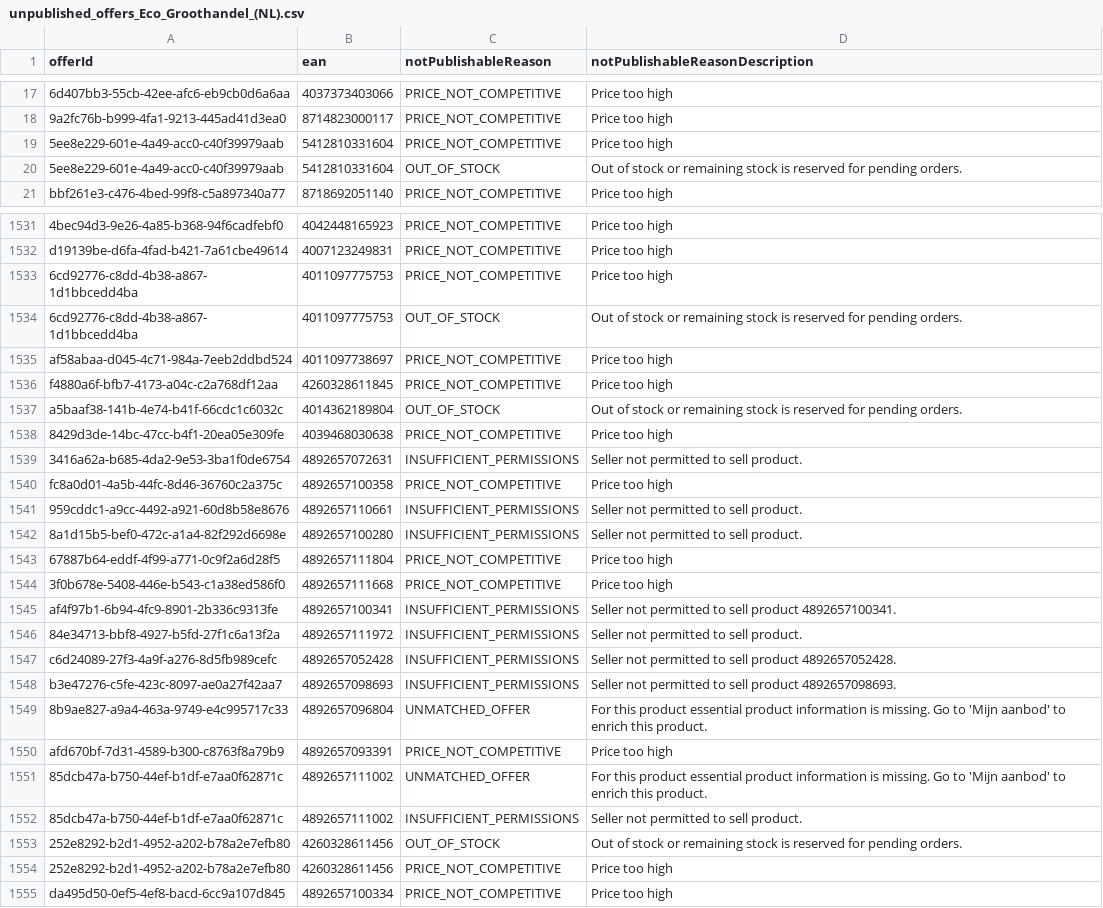
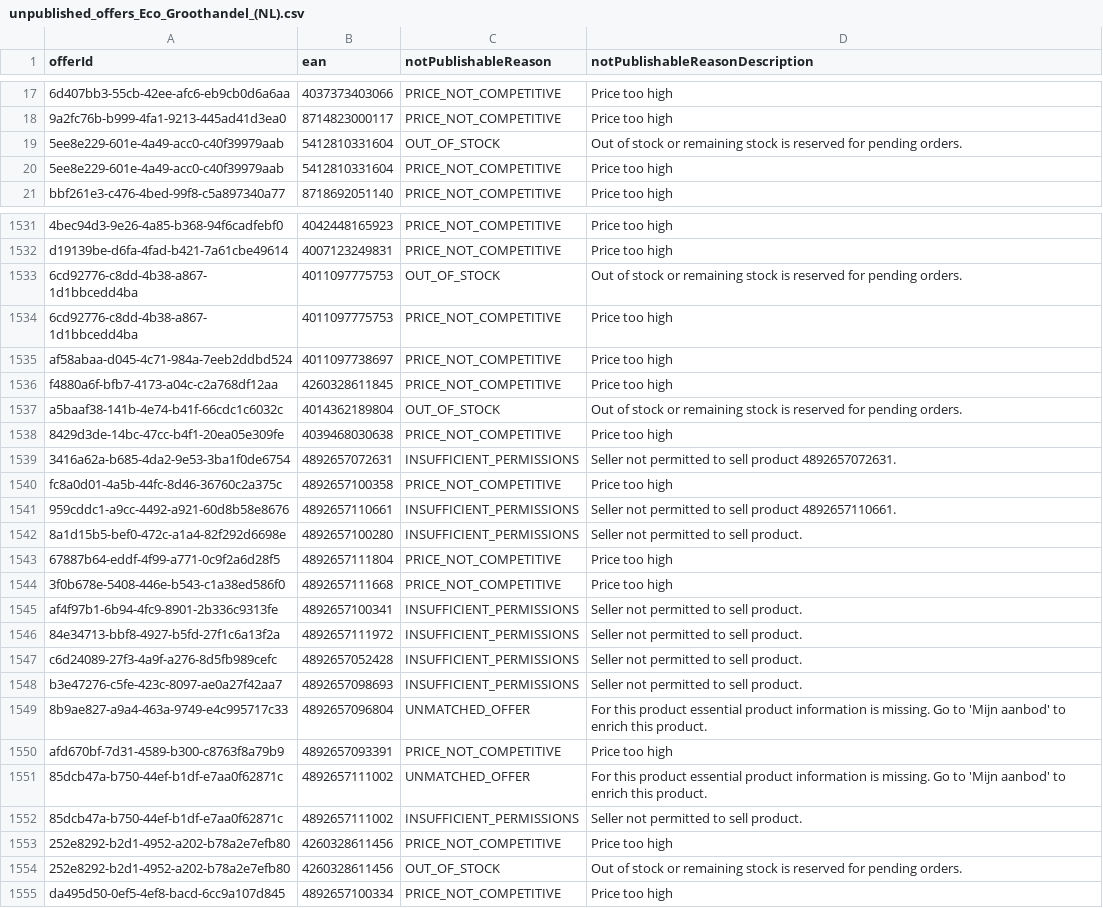
Before and after one commit to semjanssen98/unpublished_offers, a CSV file: unpublished_offers_Eco_Groothandel_(NL).csv, drawn as a sheet; only a part is shown, gaps mark what is left out; the diff covers the shown part only; the diff names each change by its address in the sheet, - before the commit and + after, or states it on an @@ line.

Commit message:
Update CSV files

```diff
--- a/unpublished_offers_Eco_Groothandel_(NL).csv
+++ b/unpublished_offers_Eco_Groothandel_(NL).csv
@@ row 19 moved to row 20: 5ee8e229-601e-4a49-acc0-c40f39979aab @@
@@ row 1533 moved to row 1534: 6cd92776-c8dd-4b38-a867-1d1bbcedd4ba @@
-D1539 (notPublishableReasonDescription): Seller not permitted to sell product.
+D1539 (notPublishableReasonDescription): Seller not permitted to sell product 4892657072631.
-D1541 (notPublishableReasonDescription): Seller not permitted to sell product.
+D1541 (notPublishableReasonDescription): Seller not permitted to sell product 4892657110661.
-D1545 (notPublishableReasonDescription): Seller not permitted to sell product 4892657100341.
+D1545 (notPublishableReasonDescription): Seller not permitted to sell product.
-D1547 (notPublishableReasonDescription): Seller not permitted to sell product 4892657052428.
+D1547 (notPublishableReasonDescription): Seller not permitted to sell product.
-D1548 (notPublishableReasonDescription): Seller not permitted to sell product 4892657098693.
+D1548 (notPublishableReasonDescription): Seller not permitted to sell product.
@@ row 1553 moved to row 1554: 252e8292-b2d1-4952-a202-b78a2e7efb80 @@
```
Also changed, not shown: 49 moved rows and 9 edited cells elsewhere in this file.
